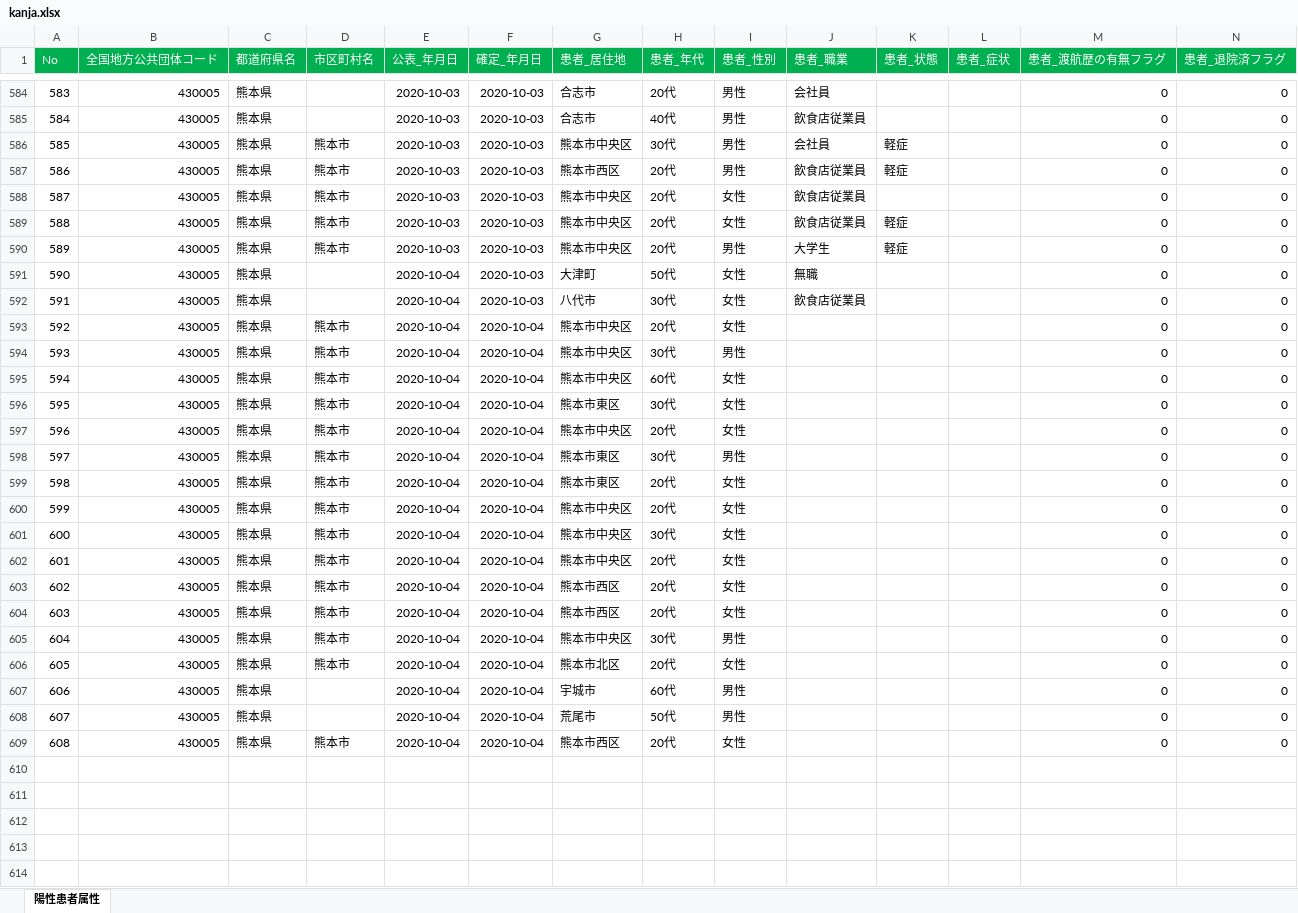
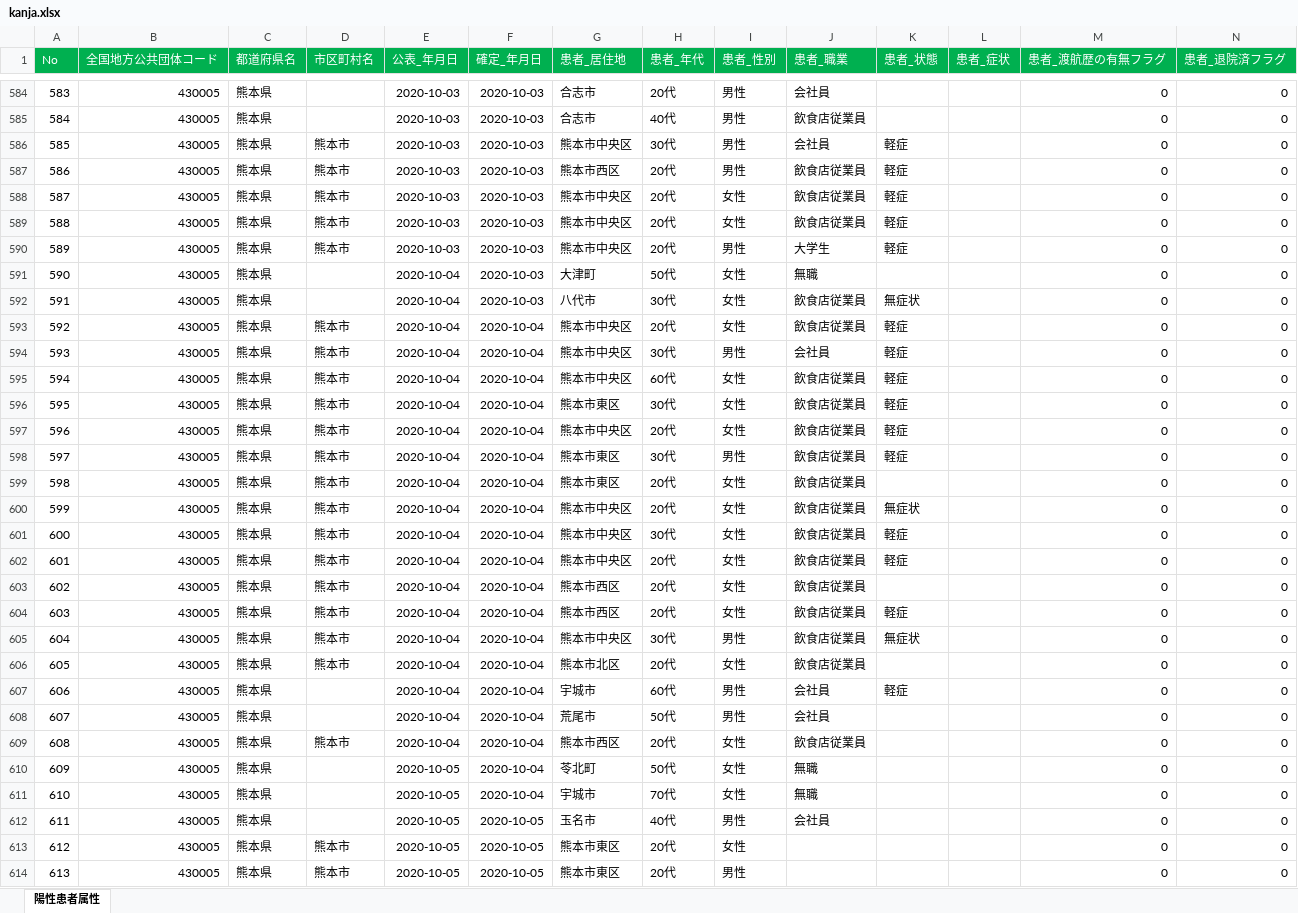
Before and after one commit to makoragi/kumamoto-covid19, an Excel workbook: kanja.xlsx, sheet 陽性患者属性, drawn as a sheet; only a part is shown, gaps mark what is left out; values as stored, in another font and other column widths than the file's, no borders; rows hold the shown columns only; the diff covers the shown part only; the diff names each change by its address in the sheet, - before the commit and + after, or states it on an @@ line.

```diff
--- a/kanja.xlsx (sheet 陽性患者属性)
+++ b/kanja.xlsx (sheet 陽性患者属性)
-K588 (患者_状態): (empty)
+K588 (患者_状態): 軽症
-K592 (患者_状態): (empty)
+K592 (患者_状態): 無症状
-J593 (患者_職業): (empty)
+J593 (患者_職業): 飲食店従業員
-K593:K598 (患者_状態): (empty)
+K593:K598 (患者_状態): 軽症
-J594 (患者_職業): (empty)
+J594 (患者_職業): 会社員
-J595:J606 (患者_職業): (empty)
+J595:J606 (患者_職業): 飲食店従業員
-K600 (患者_状態): (empty)
+K600 (患者_状態): 無症状
-K601:K602 (患者_状態): (empty)
+K601:K602 (患者_状態): 軽症
-K604 (患者_状態): (empty)
+K604 (患者_状態): 軽症
-K605 (患者_状態): (empty)
+K605 (患者_状態): 無症状
-J607:J608 (患者_職業): (empty)
+J607:J608 (患者_職業): 会社員
-K607 (患者_状態): (empty)
+K607 (患者_状態): 軽症
-J609 (患者_職業): (empty)
+J609 (患者_職業): 飲食店従業員
+row 610: 609 | 430005 | 熊本県 |  | 2020-10-05 | 2020-10-04 | 苓北町 | 50代 | 女性 | 無職 |  |  | 0 | 0
+row 611: 610 | 430005 | 熊本県 |  | 2020-10-05 | 2020-10-04 | 宇城市 | 70代 | 女性 | 無職 |  |  | 0 | 0
+row 612: 611 | 430005 | 熊本県 |  | 2020-10-05 | 2020-10-05 | 玉名市 | 40代 | 男性 | 会社員 |  |  | 0 | 0
+row 613: 612 | 430005 | 熊本県 | 熊本市 | 2020-10-05 | 2020-10-05 | 熊本市東区 | 20代 | 女性 |  |  |  | 0 | 0
+row 614: 613 | 430005 | 熊本県 | 熊本市 | 2020-10-05 | 2020-10-05 | 熊本市東区 | 20代 | 男性 |  |  |  | 0 | 0
```
Also changed, not shown: 14 added rows and 2 edited cells elsewhere in this sheet, kensa.xlsx, soudan.xlsx, 1 other file.
